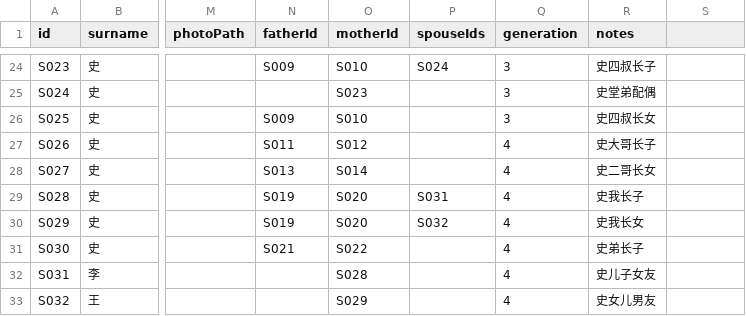
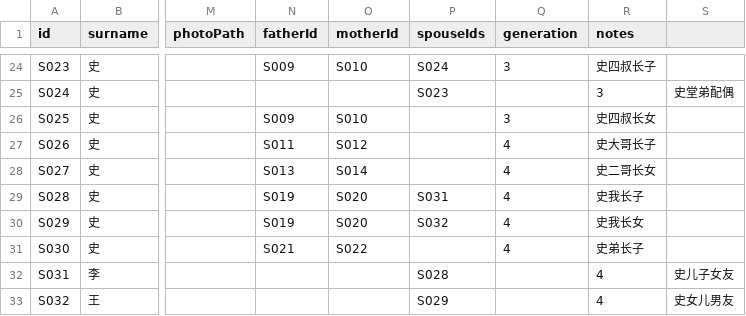
Before and after one commit to rainytonyy-cyber/family-tree-shi, a CSV file: data/shi-family/shi-family.csv, drawn as a sheet; only a part is shown, gaps mark what is left out; the diff covers the shown part only; the diff names each change by its address in the sheet, - before the commit and + after, or states it on an @@ line.

```diff
--- a/data/shi-family/shi-family.csv
+++ b/data/shi-family/shi-family.csv
-O25 (motherId): S023
+O25 (motherId): (empty)
-P25 (spouseIds): (empty)
+P25 (spouseIds): S023
-Q25 (generation): 3
+Q25 (generation): (empty)
-R25 (notes): 史堂弟配偶
+R25 (notes): 3
-S25: (empty)
+S25: 史堂弟配偶
-O32 (motherId): S028
+O32 (motherId): (empty)
-P32 (spouseIds): (empty)
+P32 (spouseIds): S028
-Q32:Q33 (generation): 4
+Q32:Q33 (generation): (empty)
-R32 (notes): 史儿子女友
+R32 (notes): 4
-S32: (empty)
+S32: 史儿子女友
-O33 (motherId): S029
+O33 (motherId): (empty)
-P33 (spouseIds): (empty)
+P33 (spouseIds): S029
-R33 (notes): 史女儿男友
+R33 (notes): 4
-S33: (empty)
+S33: 史女儿男友
```
Also changed, not shown: 58 edited cells elsewhere in this file, public/data/shi-family/shi-family.csv.
